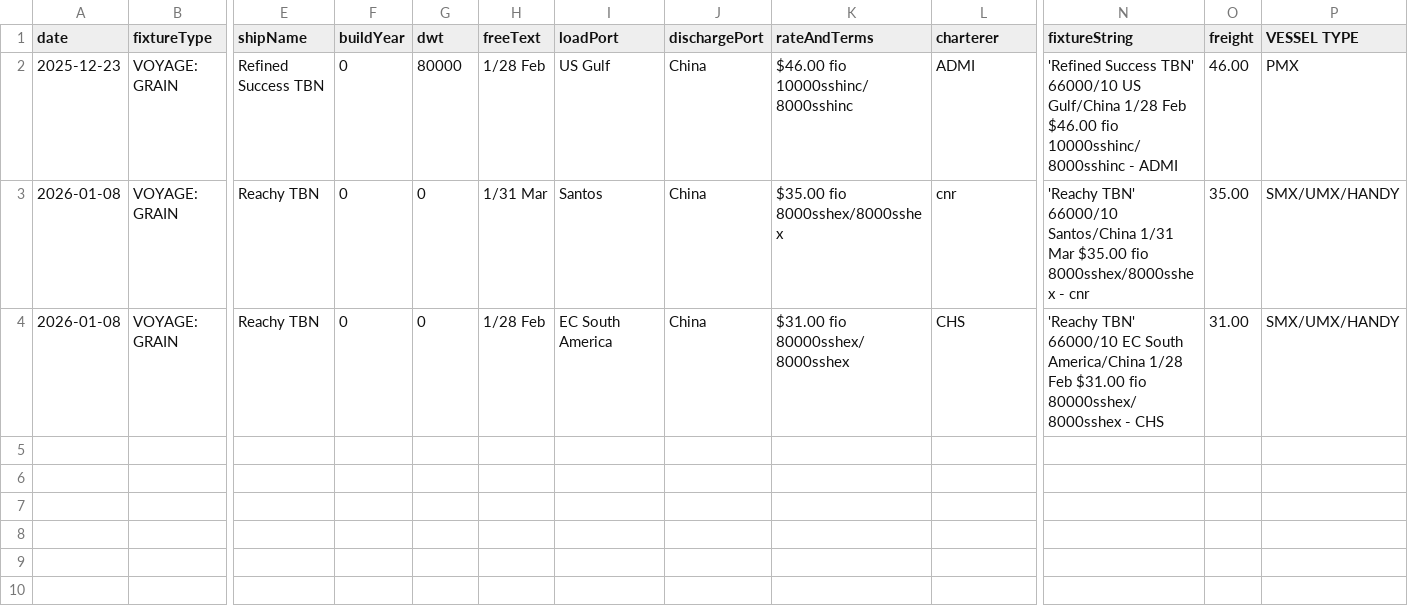
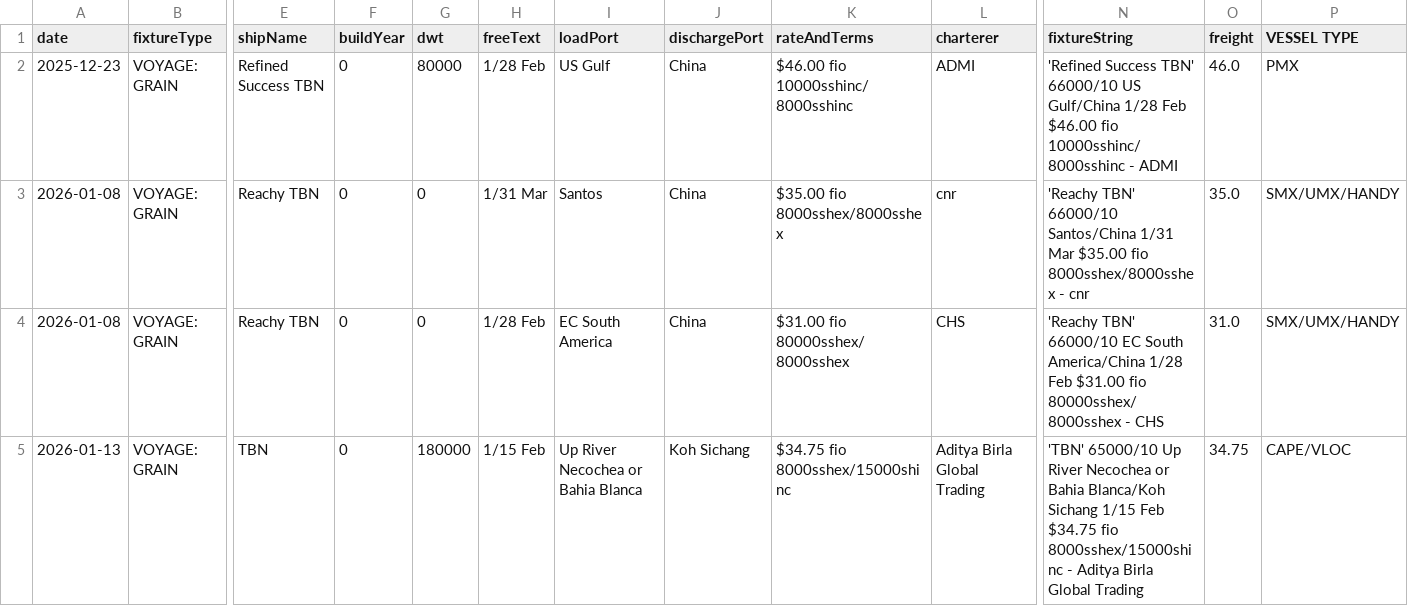
Before and after one commit to mym-pro/Baltic-Fixtures-Dashboard, a CSV file: fixture_data/voyage_grain.csv, drawn as a sheet; only a part is shown, gaps mark what is left out; rows hold the shown columns only; the diff names each change by its address in the sheet, - before the commit and + after, or states it on an @@ line.

Commit message:
更新VOYAGE(GRAIN)数据 - 2026-01-14 00:45

```diff
--- a/fixture_data/voyage_grain.csv
+++ b/fixture_data/voyage_grain.csv
-O2 (freight): 46.00
+O2 (freight): 46.0
-O3 (freight): 35.00
+O3 (freight): 35.0
-O4 (freight): 31.00
+O4 (freight): 31.0
+row 5: 2026-01-13 | VOYAGE: GRAIN | TBN | 0 | 180000 | 1/15 Feb | Up River Necochea or Bahia Blanca | Koh Sichang | $34.75 fio 8000sshex/15000shinc | Aditya Birla Global Trading | 'TBN' 65000/10 Up River Necochea or Bahia Blanca/Koh Sichang 1/15 Feb $34.75 fio 8000sshex/15000shinc - Aditya Birla Global Trading | 34.75 | CAPE/VLOC
```
